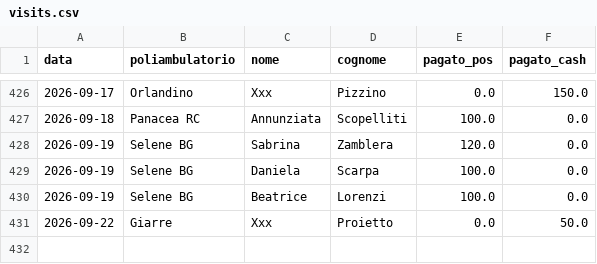
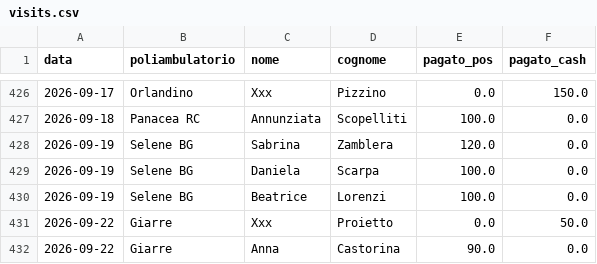
Before and after one commit to rlicordari/report_privato, a CSV file: data/visits.csv, drawn as a sheet; only a part is shown, gaps mark what is left out.

Commit message:
Visita: Castorina Anna @ Giarre (2026-09-22)

```diff
--- a/data/visits.csv
+++ b/data/visits.csv
@@ -431 +431,2 @@ data,poliambulatorio,nome,cognome,pagato_pos,pagato_cash
 2026-09-22,Giarre,Xxx,Proietto,0.0,50.0
+2026-09-22,Giarre,Anna,Castorina,90.0,0.0
```
